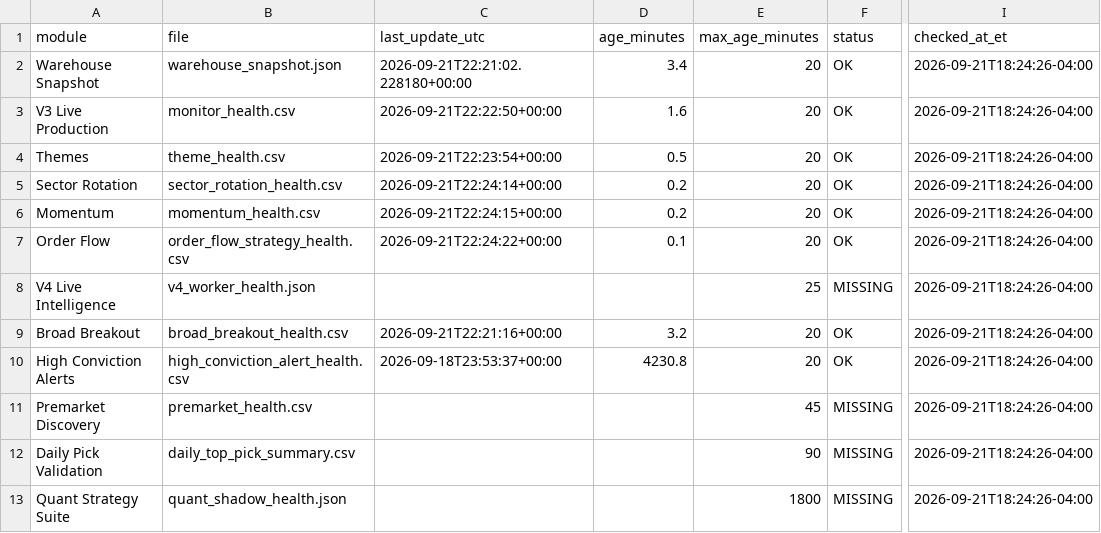
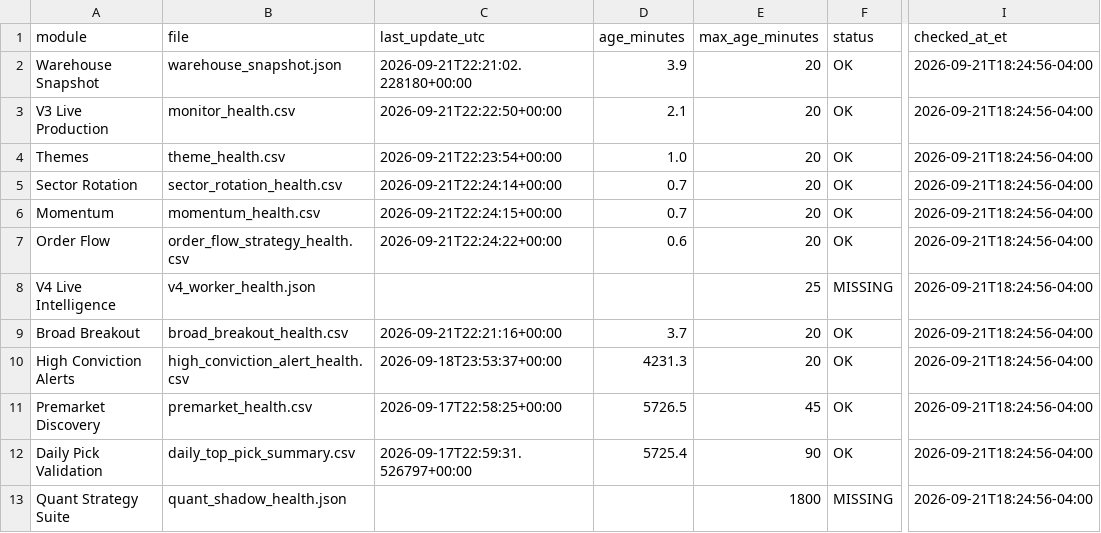
Before and after one commit to AmolBhosale1989/ai-market-scanner, a CSV file: dashboard-data/live_system_health.csv, drawn as a sheet; only a part is shown, gaps mark what is left out; the diff names each change by its address in the sheet, - before the commit and + after, or states it on an @@ line.

Commit message:
Update unified live-system health [skip ci]

```diff
--- a/dashboard-data/live_system_health.csv
+++ b/dashboard-data/live_system_health.csv
-D2 (age_minutes): 3.4
+D2 (age_minutes): 3.9
-I2:I13 (checked_at_et): 2026-09-21T18:24:26-04:00
+I2:I13 (checked_at_et): 2026-09-21T18:24:56-04:00
-D3 (age_minutes): 1.6
+D3 (age_minutes): 2.1
-D4 (age_minutes): 0.5
+D4 (age_minutes): 1.0
-D5:D6 (age_minutes): 0.2
+D5:D6 (age_minutes): 0.7
-D7 (age_minutes): 0.1
+D7 (age_minutes): 0.6
-D9 (age_minutes): 3.2
+D9 (age_minutes): 3.7
-D10 (age_minutes): 4230.8
+D10 (age_minutes): 4231.3
-C11 (last_update_utc): (empty)
+C11 (last_update_utc): 2026-09-17T22:58:25+00:00
-D11 (age_minutes): (empty)
+D11 (age_minutes): 5726.5
-F11:F12 (status): MISSING
+F11:F12 (status): OK
-C12 (last_update_utc): (empty)
+C12 (last_update_utc): 2026-09-17T22:59:31.526797+00:00
-D12 (age_minutes): (empty)
+D12 (age_minutes): 5725.4
```
Also changed, not shown: dashboard-data/live_system_health_summary.csv, 1 other file.
